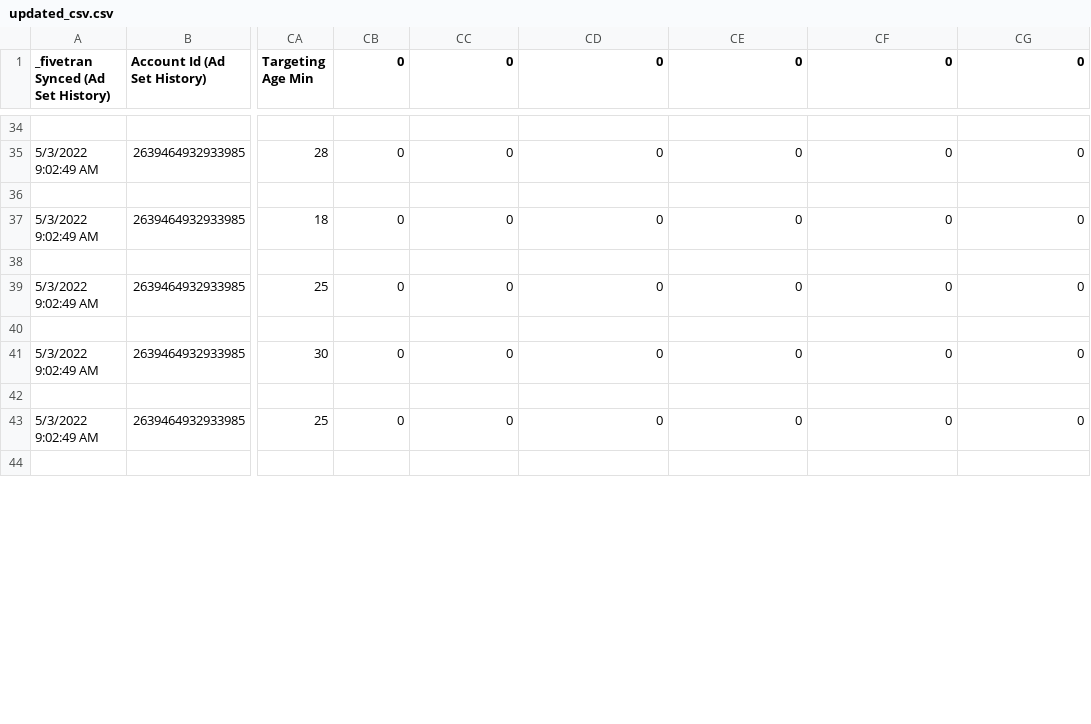
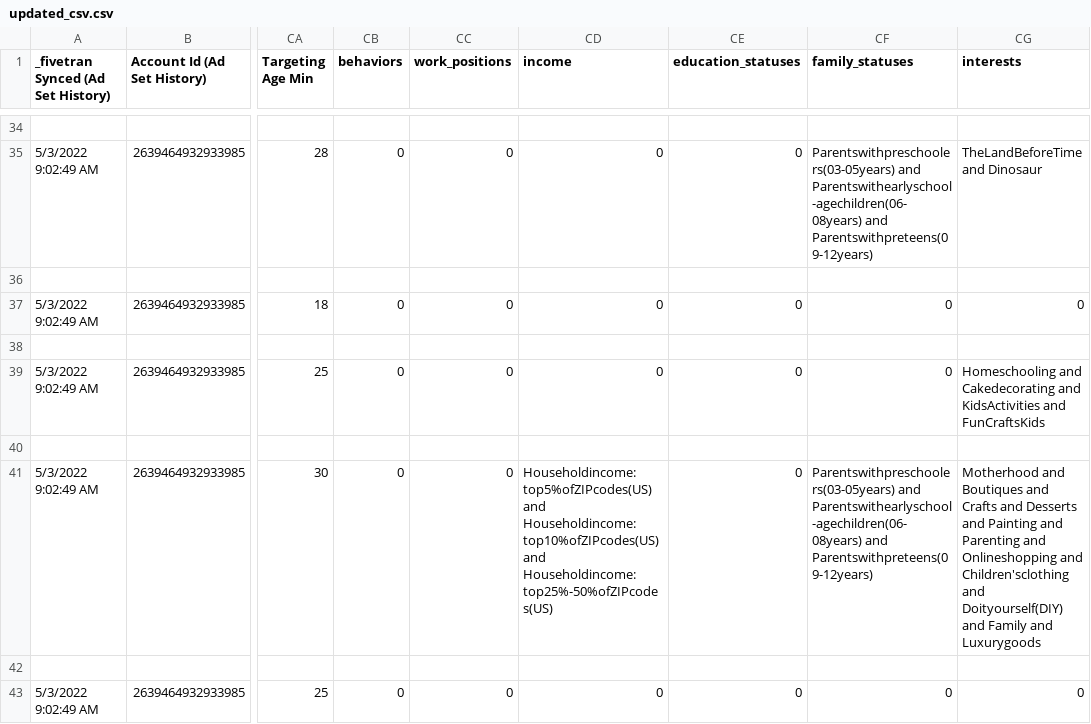
Before and after one commit to condosr/facebook_clean, a CSV file: csv_write/updated_csv.csv, drawn as a sheet; only a part is shown, gaps mark what is left out; the shorter side is filled out with more unchanged rows; the diff covers the shown part only; the diff names each change by its address in the sheet, - before the commit and + after, or states it on an @@ line.

```diff
--- a/csv_write/updated_csv.csv
+++ b/csv_write/updated_csv.csv
-CB1: 0
+CB1: behaviors
-CC1: 0
+CC1: work_positions
-CD1: 0
+CD1: income
-CE1: 0
+CE1: education_statuses
-CF1: 0
+CF1: family_statuses
-CG1: 0
+CG1: interests
-CF35 (family_statuses): 0
+CF35 (family_statuses): Parentswithpreschoolers(03-05years) and Parentswithearlyschool-agechildren(06-08years) and Parentswithpreteens(09-12years)
-CG35 (interests): 0
+CG35 (interests): TheLandBeforeTime and Dinosaur
-CG39 (interests): 0
+CG39 (interests): Homeschooling and Cakedecorating and KidsActivities and FunCraftsKids
-CD41 (income): 0
+CD41 (income): Householdincome:top5%ofZIPcodes(US) and Householdincome:top10%ofZIPcodes(US) and Householdincome:top25%-50%ofZIPcodes(US)
-CF41 (family_statuses): 0
+CF41 (family_statuses): Parentswithpreschoolers(03-05years) and Parentswithearlyschool-agechildren(06-08years) and Parentswithpreteens(09-12years)
-CG41 (interests): 0
+CG41 (interests): Motherhood and Boutiques and Crafts and Desserts and Painting and Parenting and Onlineshopping and Children'sclothing and Doityourself(DIY) and Family and Luxurygoods
```
Also changed, not shown: 56 edited cells elsewhere in this file, 1 other file.
